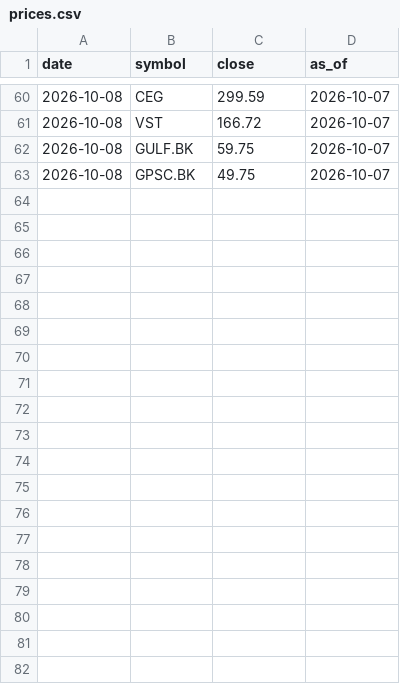
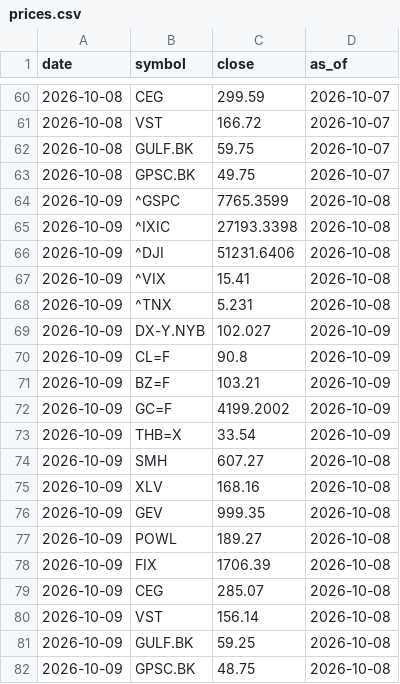
Before and after one commit to Utootar/WWWTrend, a CSV file: data/prices.csv, drawn as a sheet; only a part is shown, gaps mark what is left out.

```diff
--- a/data/prices.csv
+++ b/data/prices.csv
@@ -63 +63,20 @@ date,symbol,close,as_of
 2026-10-08,GPSC.BK,49.75,2026-10-07
+2026-10-09,^GSPC,7765.3599,2026-10-08
+2026-10-09,^IXIC,27193.3398,2026-10-08
+2026-10-09,^DJI,51231.6406,2026-10-08
+2026-10-09,^VIX,15.41,2026-10-08
+2026-10-09,^TNX,5.231,2026-10-08
+2026-10-09,DX-Y.NYB,102.027,2026-10-09
+2026-10-09,CL=F,90.8,2026-10-09
+2026-10-09,BZ=F,103.21,2026-10-09
+2026-10-09,GC=F,4199.2002,2026-10-09
+2026-10-09,THB=X,33.54,2026-10-09
+2026-10-09,SMH,607.27,2026-10-08
+2026-10-09,XLV,168.16,2026-10-08
+2026-10-09,GEV,999.35,2026-10-08
+2026-10-09,POWL,189.27,2026-10-08
+2026-10-09,FIX,1706.39,2026-10-08
+2026-10-09,CEG,285.07,2026-10-08
+2026-10-09,VST,156.14,2026-10-08
+2026-10-09,GULF.BK,59.25,2026-10-08
+2026-10-09,GPSC.BK,48.75,2026-10-08
```
Also changed, not shown: 4 other files.
